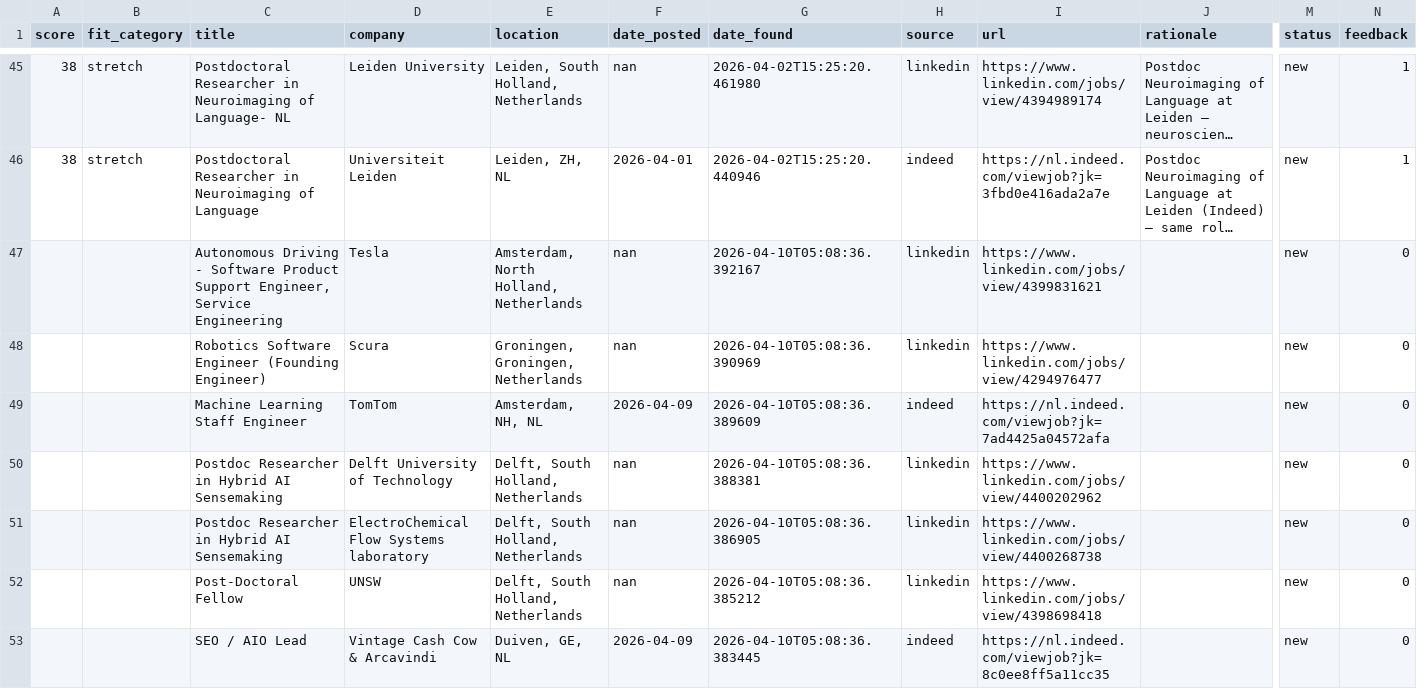
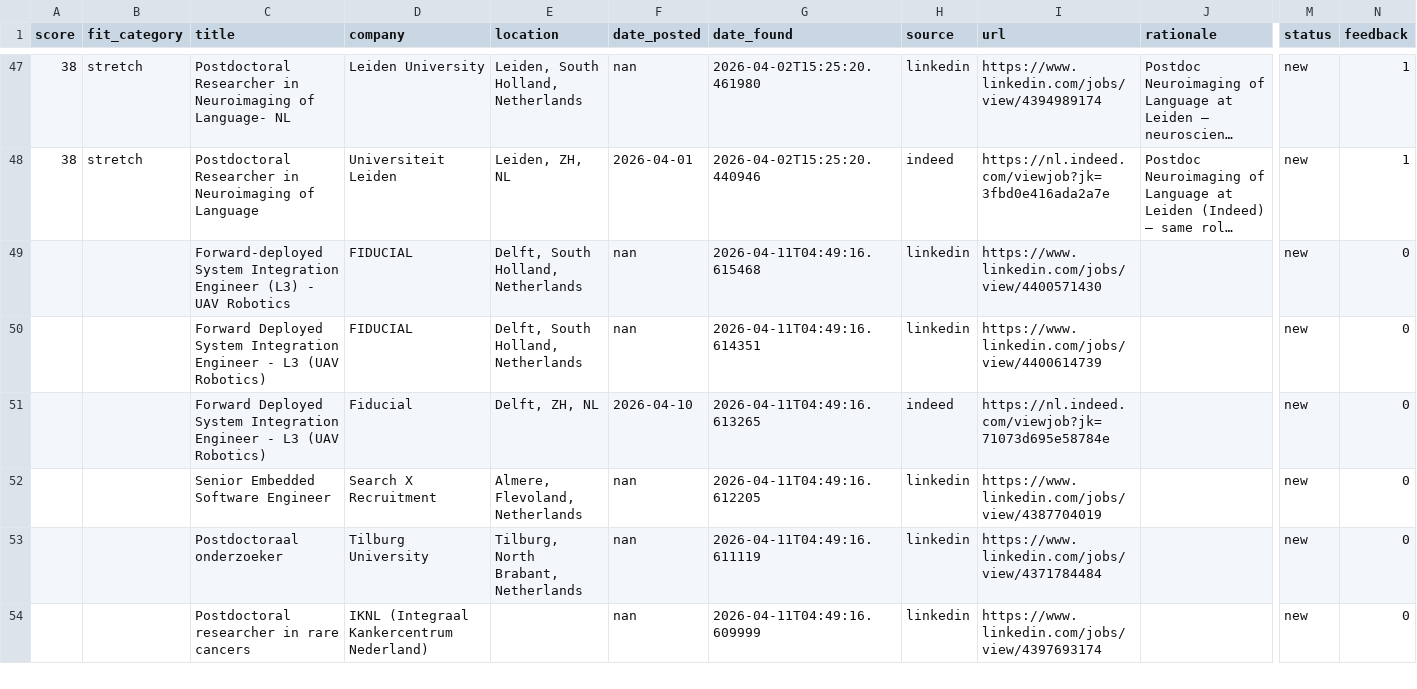
Before and after one commit to benefron/job-search-agent, a CSV file: data/jobs_export.csv, drawn as a sheet; only a part is shown, gaps mark what is left out; long unchanged cells end in …; removed rows and columns are numbered as before the commit, all else as after; rows hold the shown columns only; the diff covers the shown part only; the diff names each change by its address in the sheet, - before the commit and + after, or states it on an @@ line.

```diff
--- a/data/jobs_export.csv
+++ b/data/jobs_export.csv
-C49 (title): Autonomous Driving - Software Product Support Engineer, Service Engineering
+C49 (title): Forward-deployed System Integration Engineer (L3) - UAV Robotics
-D49 (company): Tesla
+D49 (company): FIDUCIAL
-E49 (location): Amsterdam, North Holland, Netherlands
+E49 (location): Delft, South Holland, Netherlands
-G49 (date_found): 2026-04-10T05:08:36.392167
+G49 (date_found): 2026-04-11T04:49:16.615468
-I49 (url): https://www.linkedin.com/jobs/view/4399831621
+I49 (url): https://www.linkedin.com/jobs/view/4400571430
-C50 (title): Robotics Software Engineer (Founding Engineer)
+C50 (title): Forward Deployed System Integration Engineer - L3 (UAV Robotics)
-D50 (company): Scura
+D50 (company): FIDUCIAL
-E50 (location): Groningen, Groningen, Netherlands
+E50 (location): Delft, South Holland, Netherlands
-G50 (date_found): 2026-04-10T05:08:36.390969
+G50 (date_found): 2026-04-11T04:49:16.614351
-I50 (url): https://www.linkedin.com/jobs/view/4294976477
+I50 (url): https://www.linkedin.com/jobs/view/4400614739
-C51 (title): Machine Learning Staff Engineer
+C51 (title): Forward Deployed System Integration Engineer - L3 (UAV Robotics)
-D51 (company): TomTom
+D51 (company): Fiducial
-E51 (location): Amsterdam, NH, NL
+E51 (location): Delft, ZH, NL
-F51 (date_posted): 2026-04-09
+F51 (date_posted): 2026-04-10
-G51 (date_found): 2026-04-10T05:08:36.389609
+G51 (date_found): 2026-04-11T04:49:16.613265
-I51 (url): https://nl.indeed.com/viewjob?jk=7ad4425a04572afa
+I51 (url): https://nl.indeed.com/viewjob?jk=71073d695e58784e
-C52 (title): Postdoc Researcher in Hybrid AI Sensemaking
+C52 (title): Senior Embedded Software Engineer
-D52 (company): Delft University of Technology
+D52 (company): Search X Recruitment
-E52 (location): Delft, South Holland, Netherlands
+E52 (location): Almere, Flevoland, Netherlands
-G52 (date_found): 2026-04-10T05:08:36.388381
+G52 (date_found): 2026-04-11T04:49:16.612205
-I52 (url): https://www.linkedin.com/jobs/view/4400202962
+I52 (url): https://www.linkedin.com/jobs/view/4387704019
-C53 (title): Postdoc Researcher in Hybrid AI Sensemaking
+C53 (title): Postdoctoraal onderzoeker
-D53 (company): ElectroChemical Flow Systems laboratory
+D53 (company): Tilburg University
-E53 (location): Delft, South Holland, Netherlands
+E53 (location): Tilburg, North Brabant, Netherlands
-G53 (date_found): 2026-04-10T05:08:36.386905
+G53 (date_found): 2026-04-11T04:49:16.611119
-I53 (url): https://www.linkedin.com/jobs/view/4400268738
+I53 (url): https://www.linkedin.com/jobs/view/4371784484
-C54 (title): Post-Doctoral Fellow
+C54 (title): Postdoctoral researcher in rare cancers
-D54 (company): UNSW
+D54 (company): IKNL (Integraal Kankercentrum Nederland)
-E54 (location): Delft, South Holland, Netherlands
+E54 (location): (empty)
-G54 (date_found): 2026-04-10T05:08:36.385212
+G54 (date_found): 2026-04-11T04:49:16.609999
-I54 (url): https://www.linkedin.com/jobs/view/4398698418
+I54 (url): https://www.linkedin.com/jobs/view/4397693174
-row 53:  |  | SEO / AIO Lead | Vintage Cash Cow & Arcavindi | Duiven, GE, NL | 2026-04-09 | 2026-04-10T05:08:36.383445 | indeed | https://nl.indeed.com/viewjob?jk=8c0ee8ff5a11cc35 |  | new | 0
```
Also changed, not shown: 5 added rows and 25 edited cells elsewhere in this file, 4 other files.
